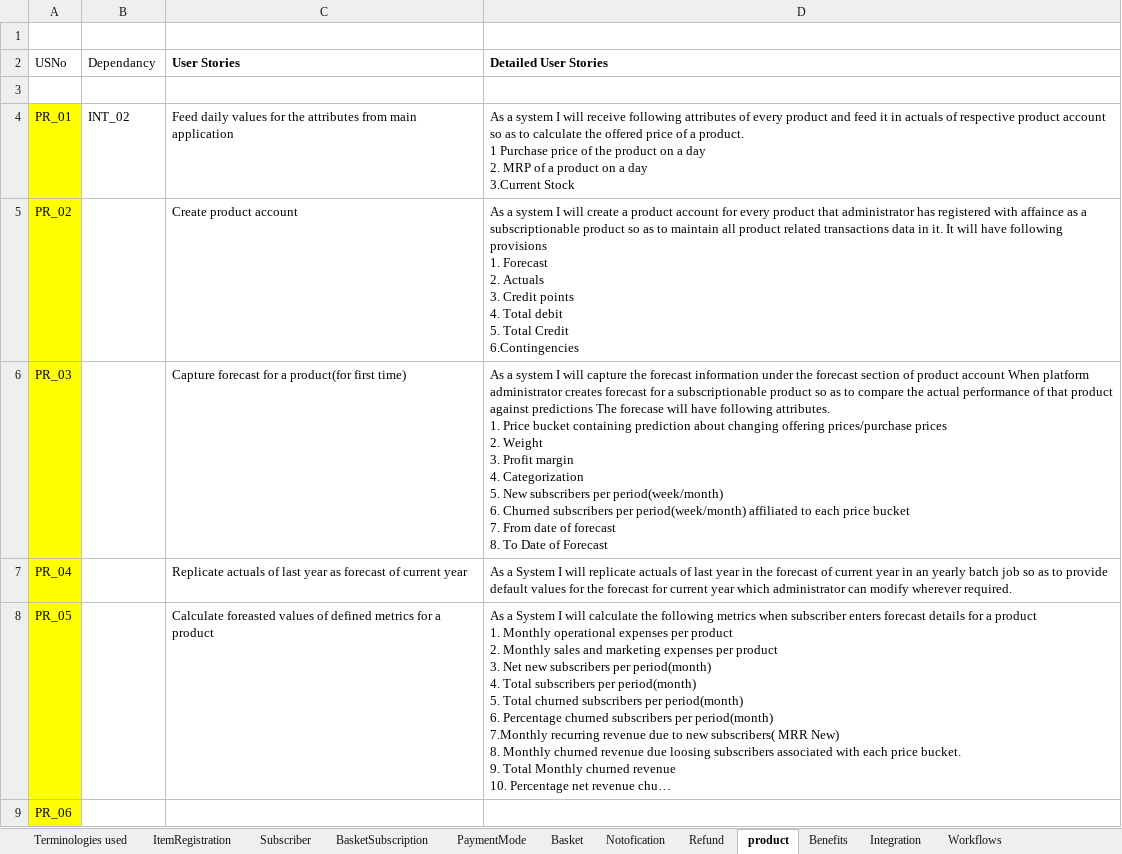
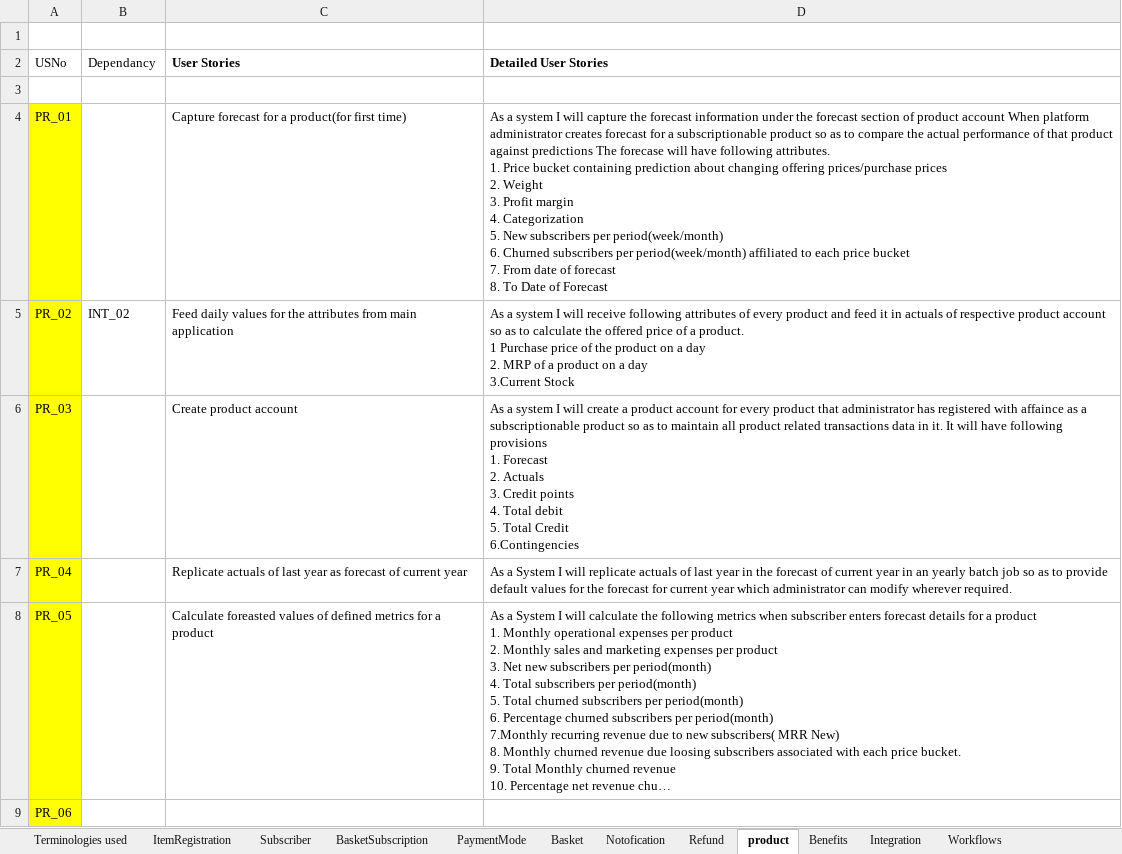
Before and after one commit to soukhyak26/MegaProject, an Excel workbook: documentation/requirements/SubscriptionRequirements_v0.003.xlsx, sheet product, drawn as a sheet; only a part is shown; long unchanged cells end in …; values as stored, in another font and other column widths than the file's, no borders; ↵ is a line break in a cell; the diff names each change by its address in the sheet, - before the commit and + after, or states it on an @@ line.

Commit message:
Requirements modification

```diff
--- a/documentation/requirements/SubscriptionRequirements_v0.003.xlsx (sheet product)
+++ b/documentation/requirements/SubscriptionRequirements_v0.003.xlsx (sheet product)
-B4 (Dependancy): INT_02
+B4 (Dependancy): (empty)
-C4 (User Stories): Feed daily values for the attributes from main application
+C4 (User Stories): Capture forecast for a product(for first time)
-D4 (Detailed User Stories): …I will receive following attributes of every product and feed it in actuals of respective product account so as to calculate the offered price of a product. ↵ 1 Purchase price of the product on a day ↵ 2. MRP of a product on a day ↵ 3.Current Stock
+D4 (Detailed User Stories): …I will capture the forecast information under the forecast section of product account When platform administrator creates forecast for a subscriptionable product so as to compare the actual performance of that product against predictions The forecase will have following attributes. ↵ 1. Price bucket containing prediction about changing offering prices/purchase prices ↵ 2. Weight ↵ 3. Profit margin ↵ 4. Categorization ↵ 5. New subscribers per period(week/month) ↵ 6. Churned subscribers per period(week/month) affiliated to each price bucket ↵ 7. From date of forecast ↵ 8. To Date of Forecast
-B5 (Dependancy): (empty)
+B5 (Dependancy): INT_02
-C5 (User Stories): Create product account
+C5 (User Stories): Feed daily values for the attributes from main application
-D5 (Detailed User Stories): …I will create a product account for every product that administrator has registered with affaince as a subscriptionable product so as to maintain all product related transactions data in it. It will have following provisions ↵ 1. Forecast ↵ 2. Actuals ↵ 3. Credit points ↵ 4. Total debit ↵ 5. Total Credit ↵ 6.Contingencies
+D5 (Detailed User Stories): …I will receive following attributes of every product and feed it in actuals of respective product account so as to calculate the offered price of a product. ↵ 1 Purchase price of the product on a day ↵ 2. MRP of a product on a day ↵ 3.Current Stock
-C6 (User Stories): Capture forecast for a product(for first time)
+C6 (User Stories): Create product account
-D6 (Detailed User Stories): …I will capture the forecast information under the forecast section of product account When platform administrator creates forecast for a subscriptionable product so as to compare the actual performance of that product against predictions The forecase will have following attributes. ↵ 1. Price bucket containing prediction about changing offering prices/purchase prices ↵ 2. Weight ↵ 3. Profit margin ↵ 4. Categorization ↵ 5. New subscribers per period(week/month) ↵ 6. Churned subscribers per period(week/month) affiliated to each price bucket ↵ 7. From date of forecast ↵ 8. To Date of Forecast
+D6 (Detailed User Stories): …I will create a product account for every product that administrator has registered with affaince as a subscriptionable product so as to maintain all product related transactions data in it. It will have following provisions ↵ 1. Forecast ↵ 2. Actuals ↵ 3. Credit points ↵ 4. Total debit ↵ 5. Total Credit ↵ 6.Contingencies
```
Also changed, not shown: 1 other file.
